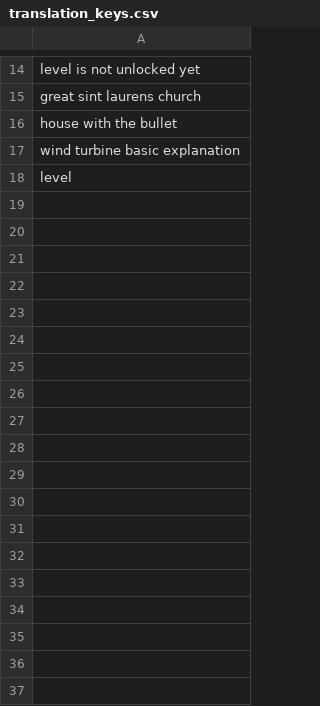
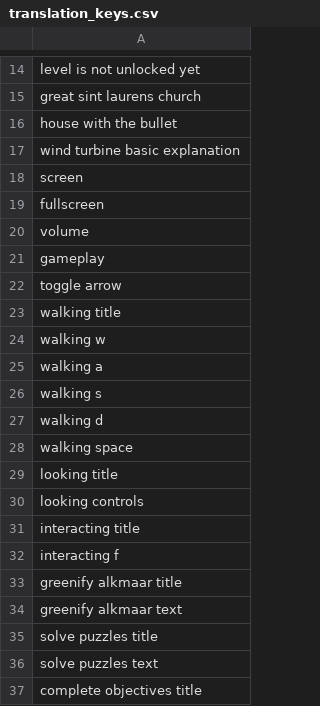
Before and after one commit to roycruiming/greenifyAlkmaar, a CSV file: Basic movement/Assets/Resources/TranslationFiles/translation_keys.csv, drawn as a sheet; only a part is shown, gaps mark what is left out; the diff covers the shown part only.

```diff
--- a/Basic movement/Assets/Resources/TranslationFiles/translation_keys.csv
+++ b/Basic movement/Assets/Resources/TranslationFiles/translation_keys.csv
@@ -17,2 +17,21 @@ house with the bullet
 wind turbine basic explanation
-level
+screen
+fullscreen
+volume
+gameplay
+toggle arrow
+walking title
+walking w
+walking a
+walking s
+walking d
+walking space
+looking title
+looking controls
+interacting title
+interacting f
+greenify alkmaar title
+greenify alkmaar text
+solve puzzles title
+solve puzzles text
+complete objectives title
```
Also changed, not shown: 9 added rows elsewhere in this file, Basic movement/Assets/Resources/TranslationFiles/Languages/english.csv, Basic movement/Assets/Resources/TranslationFiles/Languages/nederlands.csv, 5 other files.
